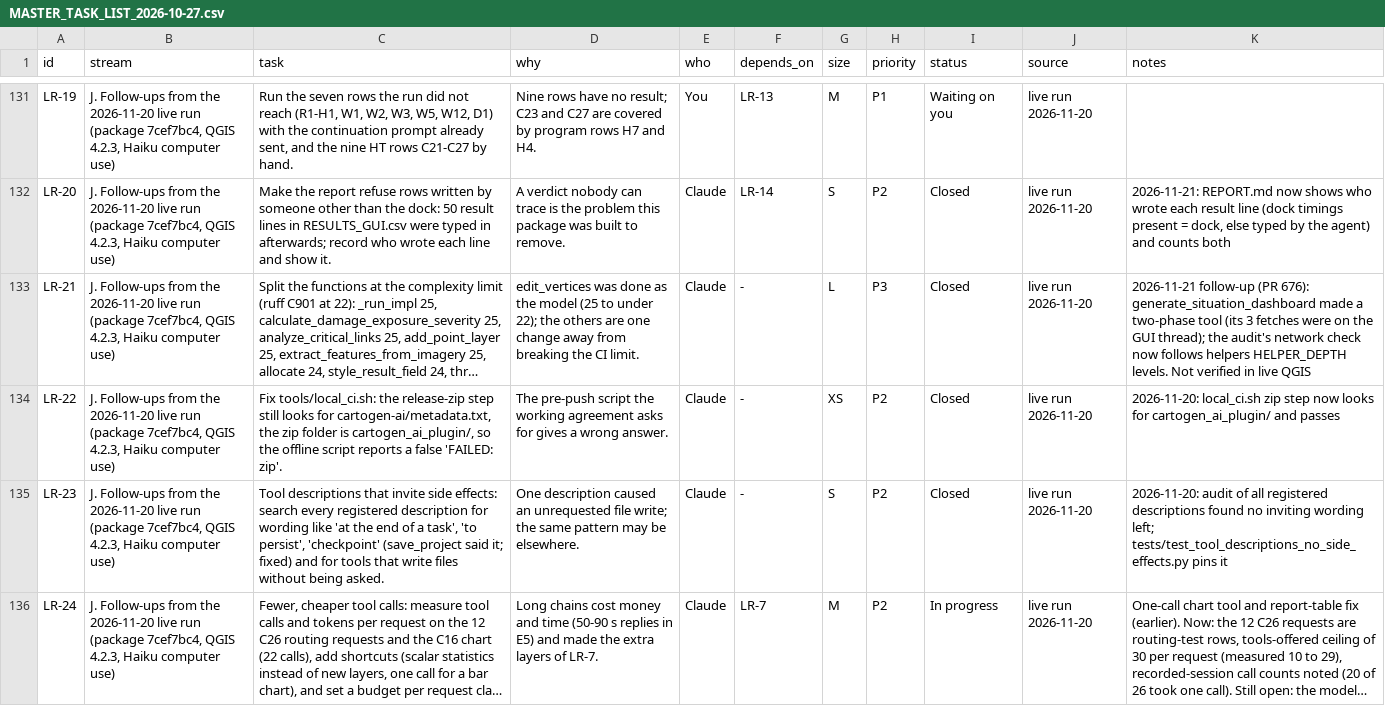
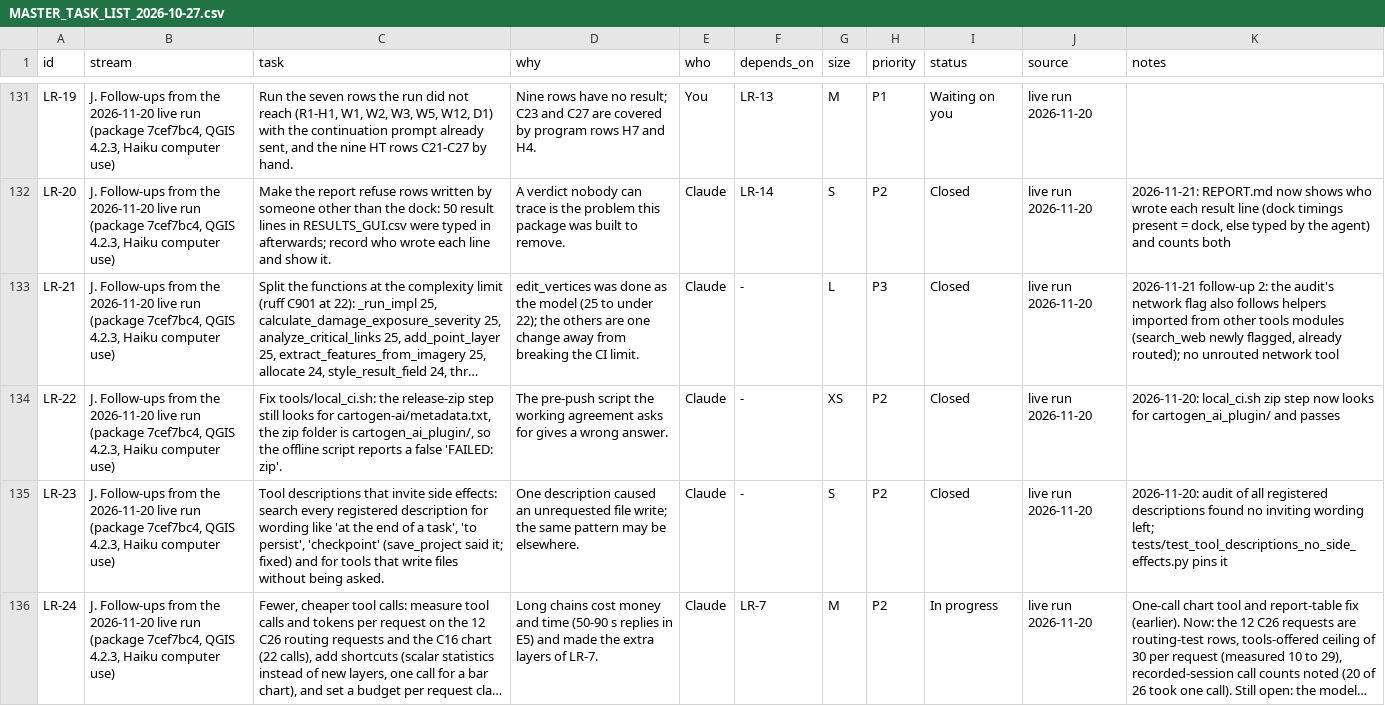
Before and after one commit to http-solution/cartogen-ai-qgis-plugin, a CSV file: docs/MASTER_TASK_LIST_2026-10-27.csv, drawn as a sheet; only a part is shown, gaps mark what is left out; long unchanged cells end in …; the diff names each change by its address in the sheet, - before the commit and + after, or states it on an @@ line.

```diff
--- a/docs/MASTER_TASK_LIST_2026-10-27.csv
+++ b/docs/MASTER_TASK_LIST_2026-10-27.csv
-K133 (notes): 2026-11-21 follow-up (PR 676): generate_situation_dashboard made a two-phase tool (its 3 fetches were on the GUI thread); the audit's network check now follows helpers HELPER_DEPTH levels. Not verified in live QGIS
+K133 (notes): 2026-11-21 follow-up 2: the audit's network flag also follows helpers imported from other tools modules (search_web newly flagged, already routed); no unrouted network tool
```
Also changed, not shown: 4 other files.
